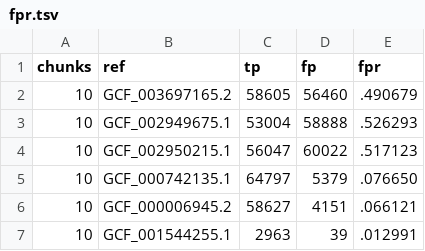
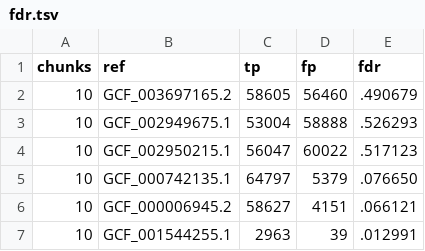
Before and after one commit to shenwei356/kmcp, a TSV file: analysis/genome-chunks/fdr.tsv (was analysis/genome-chunks/fpr.tsv), drawn as a sheet; only a part is shown.

```diff
--- a/analysis/genome-chunks/fpr.tsv
+++ b/analysis/genome-chunks/fdr.tsv
@@ -1,2 +1,2 @@
-chunks	ref	tp	fp	fpr
+chunks	ref	tp	fp	fdr
 10	GCF_003697165.2	58605	56460	.490679
```
Also changed, not shown: 13 other files.
